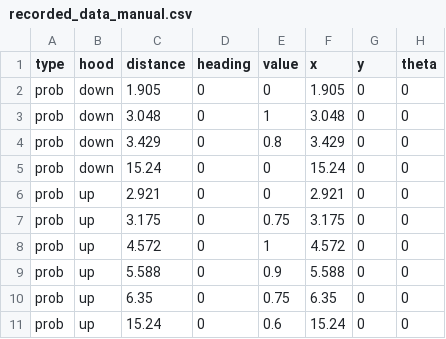
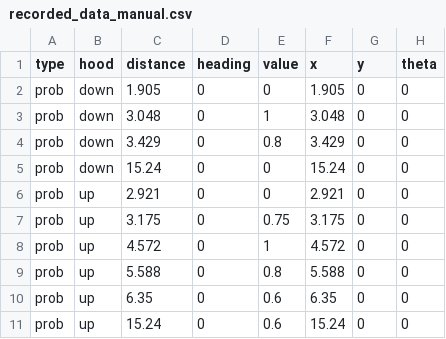
Before and after one commit to frc-88/tj2_ros, a CSV file: tj2_target/config/recorded_data_manual.csv, drawn as a sheet.

```diff
--- a/tj2_target/config/recorded_data_manual.csv
+++ b/tj2_target/config/recorded_data_manual.csv
@@ -8,4 +8,4 @@ prob,up,3.175,0,0.75,3.175,0,0
 prob,up,4.572,0,1,4.572,0,0
-prob,up,5.588,0,0.9,5.588,0,0
-prob,up,6.35,0,0.75,6.35,0,0
+prob,up,5.588,0,0.8,5.588,0,0
+prob,up,6.35,0,0.6,6.35,0,0
 prob,up,15.24,0,0.6,15.24,0,0
```
Also changed, not shown: tj2_target/config/recorded_data_manual_freedom_units.csv, 5 other files.
